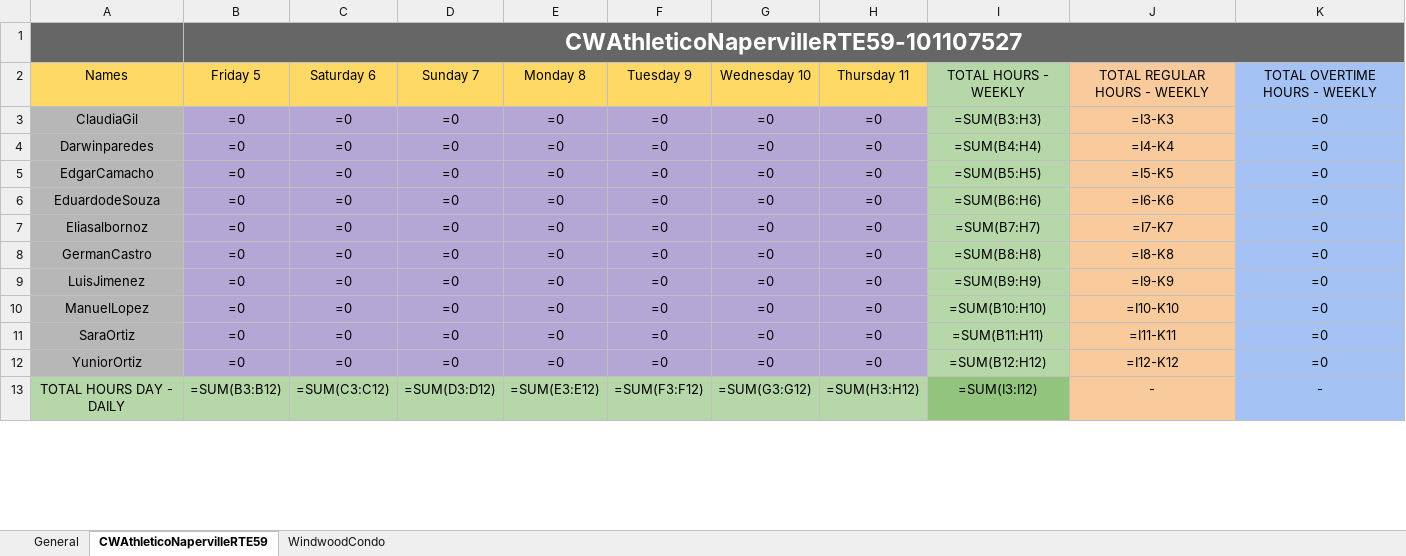
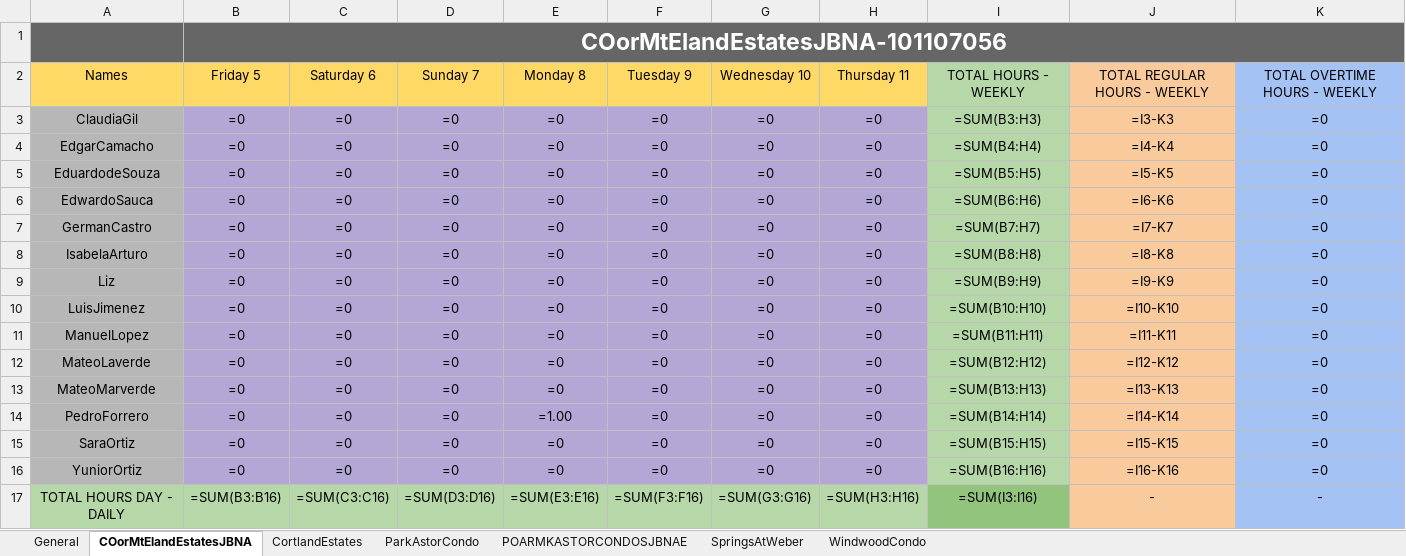
Before and after one commit to Pproni/PDFLector, an Excel workbook: test_savedata.xlsx, sheet COorMtElandEstatesJBNA, drawn as a sheet; only a part is shown; values as stored, in another font and other column widths than the file's, no borders; formulas without a stored value are shown as written; removed rows and columns are numbered as before the commit, all else as after; the diff covers the shown part only; the diff names each change by its address in the sheet, - before the commit and + after, or states it on an @@ line.

```diff
--- a/test_savedata.xlsx (sheet COorMtElandEstatesJBNA)
+++ b/test_savedata.xlsx (sheet COorMtElandEstatesJBNA)
-sheet tab: CWAthleticoNapervilleRTE59
+sheet tab: COorMtElandEstatesJBNA
+sheet tab: CortlandEstates
+sheet tab: ParkAstorCondo
+sheet tab: POARMKASTORCONDOSJBNAE
+sheet tab: SpringsAtWeber
-B1: CWAthleticoNapervilleRTE59-101107527
+B1: COorMtElandEstatesJBNA-101107056
-row 4: Darwinparedes | =0 | =0 | =0 | =0 | =0 | =0 | =0 | =SUM(B4:H4) | =I4-K4 | =0
-I4: =SUM(B5:H5)
+I4: =SUM(B4:H4)
-J4: =I5-K5
+J4: =I4-K4
-I5: =SUM(B6:H6)
+I5: =SUM(B5:H5)
-J5: =I6-K6
+J5: =I5-K5
-A6: Eliasalbornoz
+A6: EdwardoSauca
-I6: =SUM(B7:H7)
+I6: =SUM(B6:H6)
-J6: =I7-K7
+J6: =I6-K6
-I7: =SUM(B8:H8)
+I7: =SUM(B7:H7)
-J7: =I8-K8
+J7: =I7-K7
+row 8: IsabelaArturo | =0 | =0 | =0 | =0 | =0 | =0 | =0 | =SUM(B8:H8) | =I8-K8 | =0
+row 9: Liz | =0 | =0 | =0 | =0 | =0 | =0 | =0 | =SUM(B9:H9) | =I9-K9 | =0
-I10: =SUM(B9:H9)
+I10: =SUM(B10:H10)
-J10: =I9-K9
+J10: =I10-K10
-I11: =SUM(B10:H10)
+I11: =SUM(B11:H11)
-J11: =I10-K10
+J11: =I11-K11
+row 12: MateoLaverde | =0 | =0 | =0 | =0 | =0 | =0 | =0 | =SUM(B12:H12) | =I12-K12 | =0
+row 13: MateoMarverde | =0 | =0 | =0 | =0 | =0 | =0 | =0 | =SUM(B13:H13) | =I13-K13 | =0
+row 14: PedroForrero | =0 | =0 | =0 | =1.00 | =0 | =0 | =0 | =SUM(B14:H14) | =I14-K14 | =0
-I15: =SUM(B11:H11)
+I15: =SUM(B15:H15)
-J15: =I11-K11
+J15: =I15-K15
-I16: =SUM(B12:H12)
+I16: =SUM(B16:H16)
-J16: =I12-K12
+J16: =I16-K16
-B17: =SUM(B3:B12)
+B17: =SUM(B3:B16)
-C17: =SUM(C3:C12)
+C17: =SUM(C3:C16)
-D17: =SUM(D3:D12)
+D17: =SUM(D3:D16)
-E17: =SUM(E3:E12)
+E17: =SUM(E3:E16)
-F17: =SUM(F3:F12)
+F17: =SUM(F3:F16)
-G17: =SUM(G3:G12)
+G17: =SUM(G3:G16)
-H17: =SUM(H3:H12)
+H17: =SUM(H3:H16)
-I17: =SUM(I3:I12)
+I17: =SUM(I3:I16)
```
Also changed, not shown: 9 edited cells elsewhere in this sheet, sheet General, sheet WindwoodCondo, 39 other files.
